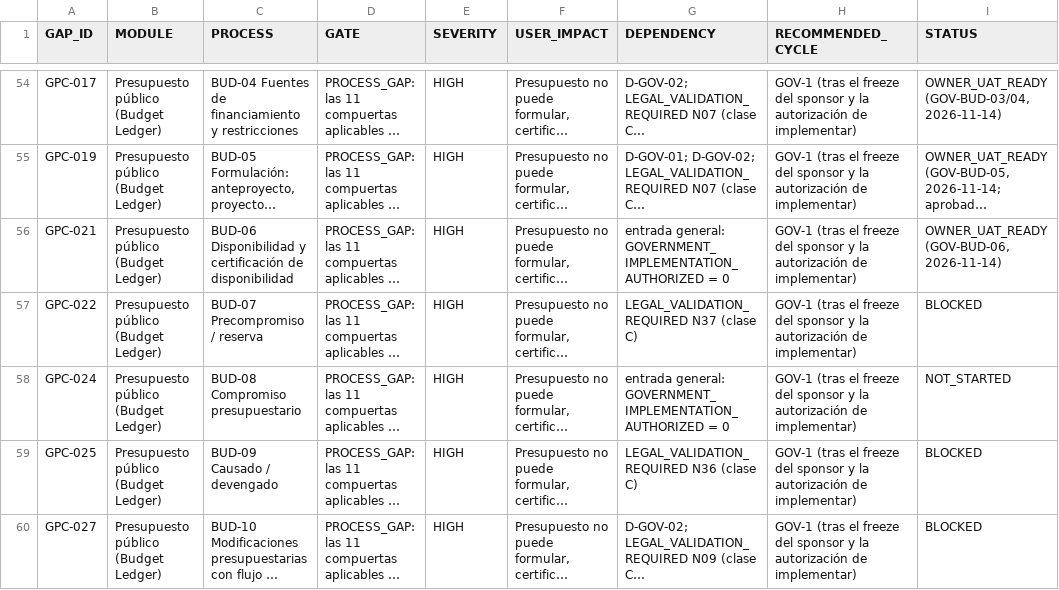
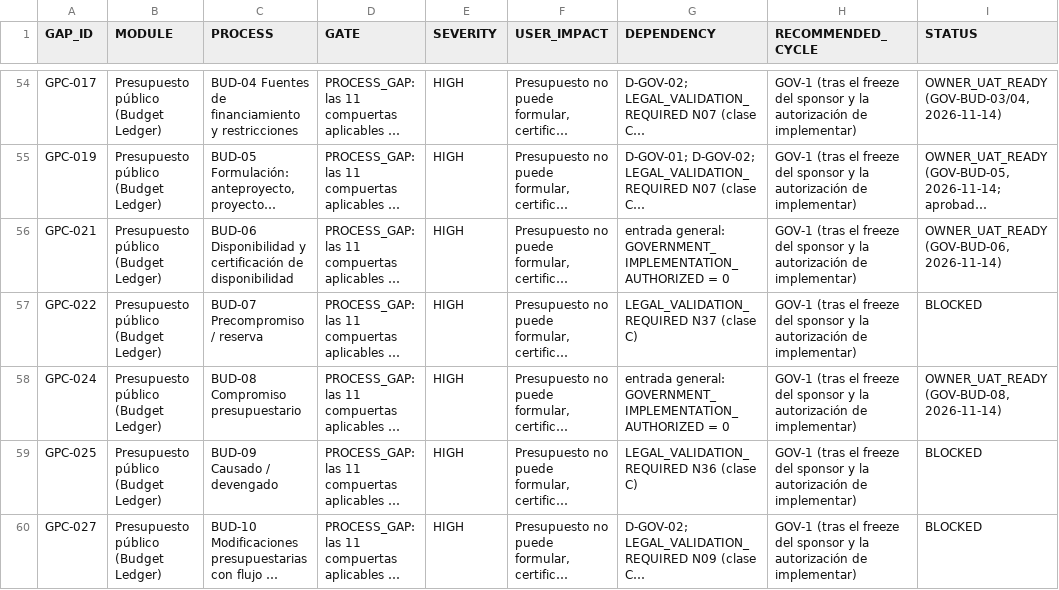
Before and after one commit to dvconsultores/kontrol, a CSV file: docs/roadmap/government-product-completeness/GOVERNMENT_PRODUCT_COMPLETENESS_BACKLOG.csv, drawn as a sheet; only a part is shown, gaps mark what is left out; long unchanged cells end in …; the diff names each change by its address in the sheet, - before the commit and + after, or states it on an @@ line.

```diff
--- a/docs/roadmap/government-product-completeness/GOVERNMENT_PRODUCT_COMPLETENESS_BACKLOG.csv
+++ b/docs/roadmap/government-product-completeness/GOVERNMENT_PRODUCT_COMPLETENESS_BACKLOG.csv
-I58 (STATUS): NOT_STARTED
+I58 (STATUS): OWNER_UAT_READY (GOV-BUD-08, 2026-11-14)
```
Also changed, not shown: docs/roadmap/government-product-completeness/GOVERNMENT_PRODUCT_COMPLETENESS_MATRIX.csv, docs/roadmap/government-product-completeness/GOVERNMENT_REQUIREMENTS_PRODUCT_MATRIX.csv, 40 other files.
